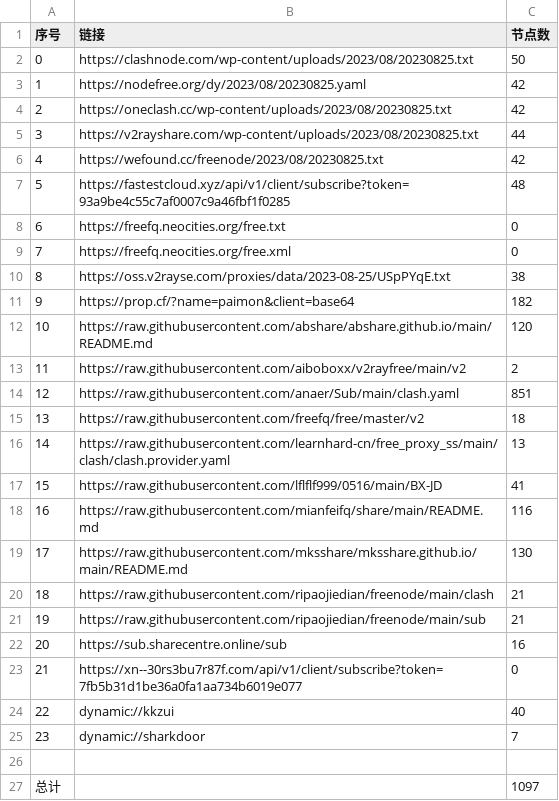
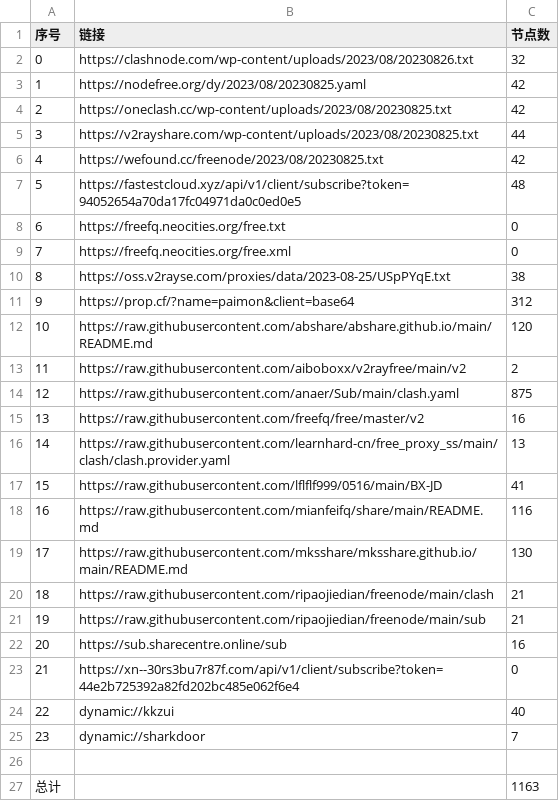
Before and after one commit to chxxyz2004/NoMoreWalls, a CSV file: list_result.csv, drawn as a sheet.

```diff
--- a/list_result.csv
+++ b/list_result.csv
@@ -1,3 +1,3 @@
 序号,链接,节点数
-0,https://clashnode.com/wp-content/uploads/2023/08/20230825.txt,50
+0,https://clashnode.com/wp-content/uploads/2023/08/20230826.txt,32
 1,https://nodefree.org/dy/2023/08/20230825.yaml,42
@@ -6,3 +6,3 @@
 4,https://wefound.cc/freenode/2023/08/20230825.txt,42
-5,https://fastestcloud.xyz/api/v1/client/subscribe?token=93a9be4c55c7af0007c9a46fbf1f0285,48
+5,https://fastestcloud.xyz/api/v1/client/subscribe?token=94052654a70da17fc04971da0c0ed0e5,48
 6,https://freefq.neocities.org/free.txt,0
@@ -10,7 +10,7 @@
 8,https://oss.v2rayse.com/proxies/data/2023-08-25/USpPYqE.txt,38
-9,https://prop.cf/?name=paimon&client=base64,182
+9,https://prop.cf/?name=paimon&client=base64,312
 10,https://raw.githubusercontent.com/abshare/abshare.github.io/main/README.md,120
 11,https://raw.githubusercontent.com/aiboboxx/v2rayfree/main/v2,2
-12,https://raw.githubusercontent.com/anaer/Sub/main/clash.yaml,851
-13,https://raw.githubusercontent.com/freefq/free/master/v2,18
+12,https://raw.githubusercontent.com/anaer/Sub/main/clash.yaml,875
+13,https://raw.githubusercontent.com/freefq/free/master/v2,16
 14,https://raw.githubusercontent.com/learnhard-cn/free_proxy_ss/main/clash/clash.provider.yaml,13
@@ -22,3 +22,3 @@
 20,https://sub.sharecentre.online/sub,16
-21,https://xn--30rs3bu7r87f.com/api/v1/client/subscribe?token=7fb5b31d1be36a0fa1aa734b6019e077,0
+21,https://xn--30rs3bu7r87f.com/api/v1/client/subscribe?token=44e2b725392a82fd202bc485e062f6e4,0
 22,dynamic://kkzui,40
@@ -26,2 +26,2 @@
 
-总计,,1097
+总计,,1163
```
Also changed, not shown: 5 other files.
